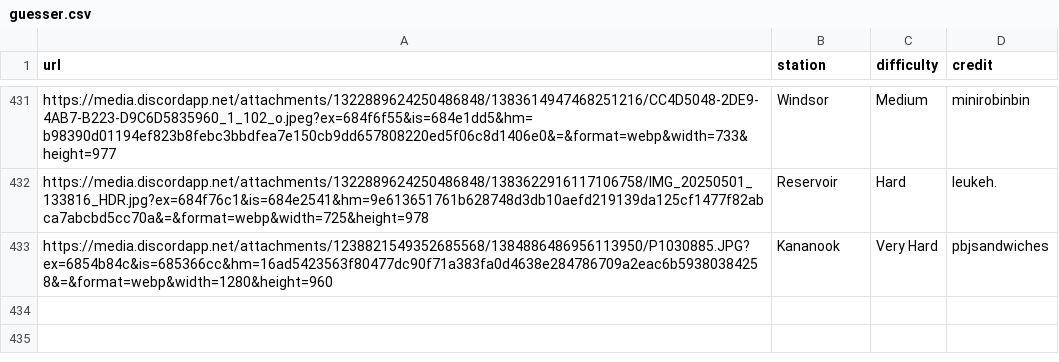
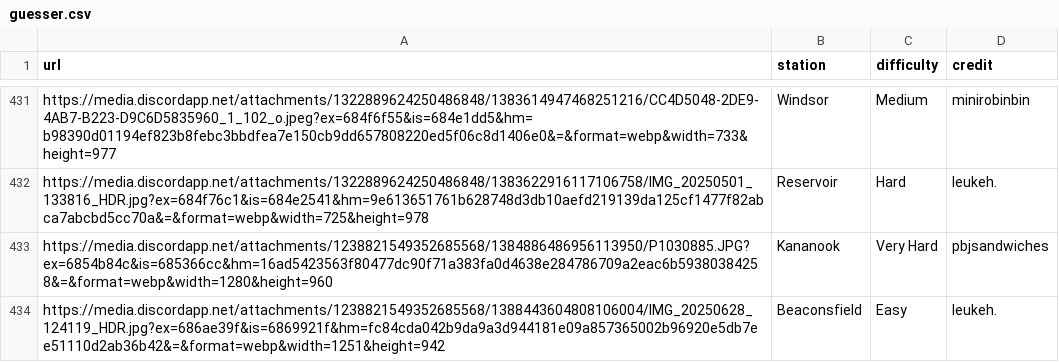
Before and after one commit to XM9G/railway-photos, a CSV file: botgames/guesser.csv, drawn as a sheet; only a part is shown, gaps mark what is left out.

```diff
--- a/botgames/guesser.csv
+++ b/botgames/guesser.csv
@@ -433 +433,2 @@ https://media.discordapp.net/attachments/1322889624250486848/1383622916117106758
 https://media.discordapp.net/attachments/1238821549352685568/1384886486956113950/P1030885.JPG?ex=6854b84c&is=685366cc&hm=16ad5423563f80477dc90f71a383fa0d4638e284786709a2eac6b59380384258&=&format=webp&width=1280&height=960,Kananook,Very Hard,pbjsandwiches
+https://media.discordapp.net/attachments/1238821549352685568/1388443604808106004/IMG_20250628_124119_HDR.jpg?ex=686ae39f&is=6869921f&hm=fc84cda042b9da9a3d944181e09a857365002b96920e5db7ee51110d2ab36b42&=&format=webp&width=1251&height=942,Beaconsfield,Easy,leukeh.
```
Also changed, not shown: CREDIT.CSV, 12 other files.
